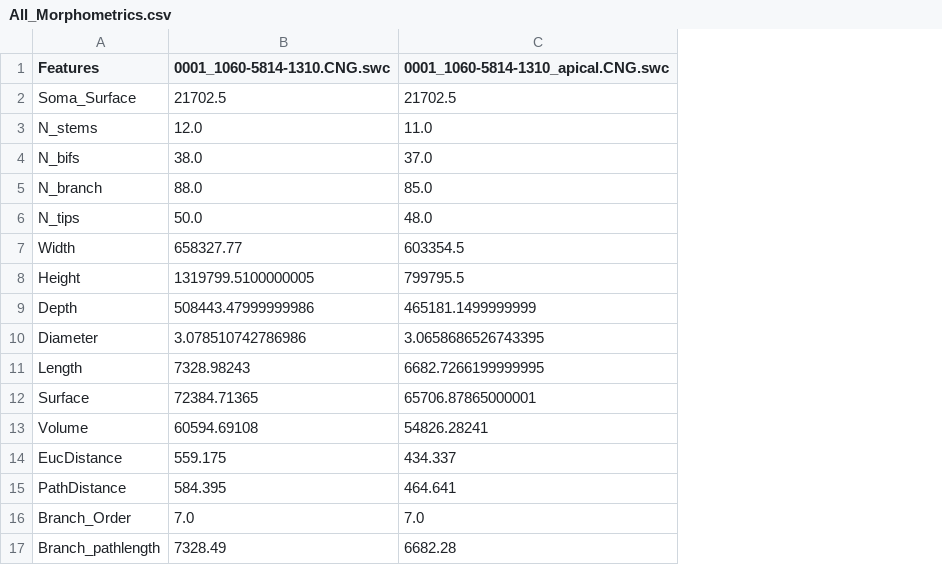
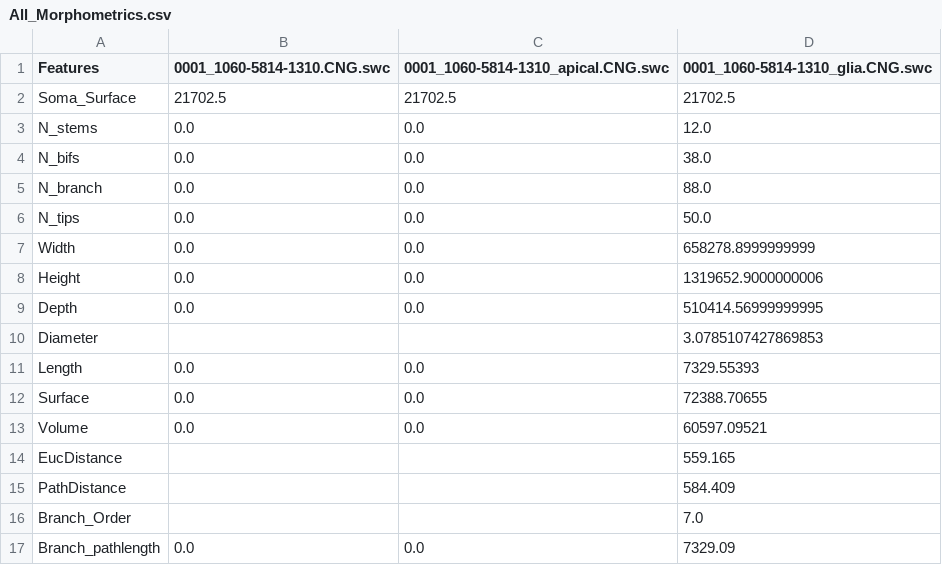
Before and after one commit to Masood-Akram/MorphoMeasure, a CSV file: Measurements/All_Morphometrics.csv, drawn as a sheet; only a part is shown; the diff covers the shown part only; the diff names each change by its address in the sheet, - before the commit and + after, or states it on an @@ line.

```diff
--- a/Measurements/All_Morphometrics.csv
+++ b/Measurements/All_Morphometrics.csv
+column D (0001_1060-5814-1310_glia.CNG.swc), rows 2-17: 21702.5 | 12.0 | 38.0 | 88.0 | 50.0 | 658278.8999999999 | 1319652.9000000006 | 510414.56999999995 | 3.0785107427869853 | 7329.55393 | 72388.70655 | 60597.09521 | 559.165 | 584.409 | 7.0 | 7329.09
-B3 (0001_1060-5814-1310.CNG.swc): 12.0
+B3 (0001_1060-5814-1310.CNG.swc): 0.0
-C3: 11.0
+C3: 0.0
-B4 (0001_1060-5814-1310.CNG.swc): 38.0
+B4 (0001_1060-5814-1310.CNG.swc): 0.0
-C4: 37.0
+C4: 0.0
-B5 (0001_1060-5814-1310.CNG.swc): 88.0
+B5 (0001_1060-5814-1310.CNG.swc): 0.0
-C5: 85.0
+C5: 0.0
-B6 (0001_1060-5814-1310.CNG.swc): 50.0
+B6 (0001_1060-5814-1310.CNG.swc): 0.0
-C6: 48.0
+C6: 0.0
-B7 (0001_1060-5814-1310.CNG.swc): 658327.77
+B7 (0001_1060-5814-1310.CNG.swc): 0.0
-C7: 603354.5
+C7: 0.0
-B8 (0001_1060-5814-1310.CNG.swc): 1319799.5100000005
+B8 (0001_1060-5814-1310.CNG.swc): 0.0
-C8: 799795.5
+C8: 0.0
-B9 (0001_1060-5814-1310.CNG.swc): 508443.47999999986
+B9 (0001_1060-5814-1310.CNG.swc): 0.0
-C9: 465181.1499999999
+C9: 0.0
-B10 (0001_1060-5814-1310.CNG.swc): 3.078510742786986
+B10 (0001_1060-5814-1310.CNG.swc): (empty)
-C10: 3.0658686526743395
+C10: (empty)
-B11 (0001_1060-5814-1310.CNG.swc): 7328.98243
+B11 (0001_1060-5814-1310.CNG.swc): 0.0
-C11: 6682.7266199999995
+C11: 0.0
-B12 (0001_1060-5814-1310.CNG.swc): 72384.71365
+B12 (0001_1060-5814-1310.CNG.swc): 0.0
-C12: 65706.87865000001
+C12: 0.0
-B13 (0001_1060-5814-1310.CNG.swc): 60594.69108
+B13 (0001_1060-5814-1310.CNG.swc): 0.0
-C13: 54826.28241
+C13: 0.0
-B14 (0001_1060-5814-1310.CNG.swc): 559.175
+B14 (0001_1060-5814-1310.CNG.swc): (empty)
-C14: 434.337
+C14: (empty)
-B15 (0001_1060-5814-1310.CNG.swc): 584.395
+B15 (0001_1060-5814-1310.CNG.swc): (empty)
-C15: 464.641
+C15: (empty)
-B16 (0001_1060-5814-1310.CNG.swc): 7.0
+B16 (0001_1060-5814-1310.CNG.swc): (empty)
-C16: 7.0
+C16: (empty)
-B17 (0001_1060-5814-1310.CNG.swc): 7328.49
+B17 (0001_1060-5814-1310.CNG.swc): 0.0
-C17: 6682.28
+C17: 0.0
```
Also changed, not shown: 40 edited cells elsewhere in this file, 5 other files.
